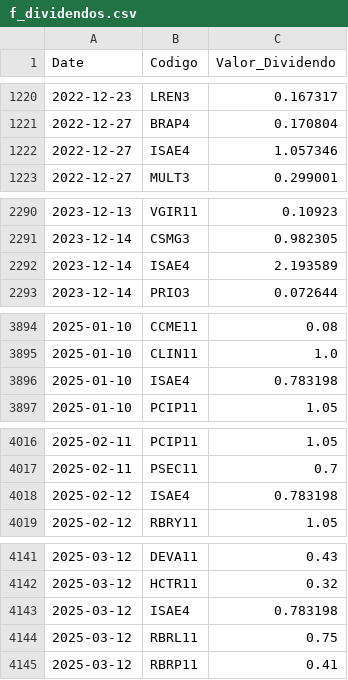
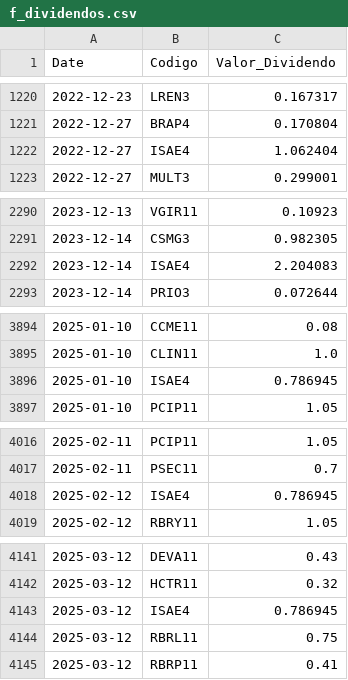
Before and after one commit to GabrielSantos15/brazilian-market-analytics, a CSV file: dados/f_dividendos.csv, drawn as a sheet; only a part is shown, gaps mark what is left out; the diff covers the shown part only.

```diff
--- a/dados/f_dividendos.csv
+++ b/dados/f_dividendos.csv
@@ -1221,3 +1221,3 @@ Date,Codigo,Valor_Dividendo
 2022-12-27,BRAP4,0.170804
-2022-12-27,ISAE4,1.057346
+2022-12-27,ISAE4,1.062404
 2022-12-27,MULT3,0.299001
@@ -2291,3 +2291,3 @@ Date,Codigo,Valor_Dividendo
 2023-12-14,CSMG3,0.982305
-2023-12-14,ISAE4,2.193589
+2023-12-14,ISAE4,2.204083
 2023-12-14,PRIO3,0.072644
@@ -3895,3 +3895,3 @@ Date,Codigo,Valor_Dividendo
 2025-01-10,CLIN11,1.0
-2025-01-10,ISAE4,0.783198
+2025-01-10,ISAE4,0.786945
 2025-01-10,PCIP11,1.05
@@ -4017,3 +4017,3 @@ Date,Codigo,Valor_Dividendo
 2025-02-11,PSEC11,0.7
-2025-02-12,ISAE4,0.783198
+2025-02-12,ISAE4,0.786945
 2025-02-12,RBRY11,1.05
@@ -4142,3 +4142,3 @@ Date,Codigo,Valor_Dividendo
 2025-03-12,HCTR11,0.32
-2025-03-12,ISAE4,0.783198
+2025-03-12,ISAE4,0.786945
 2025-03-12,RBRL11,0.75
```
Also changed, not shown: 3 added rows and 18 edited cells elsewhere in this file, 1 other file.
